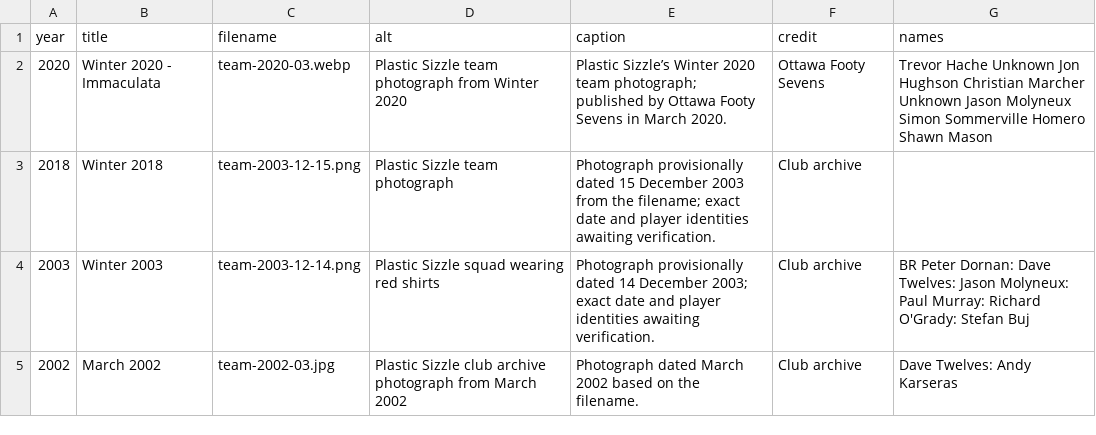
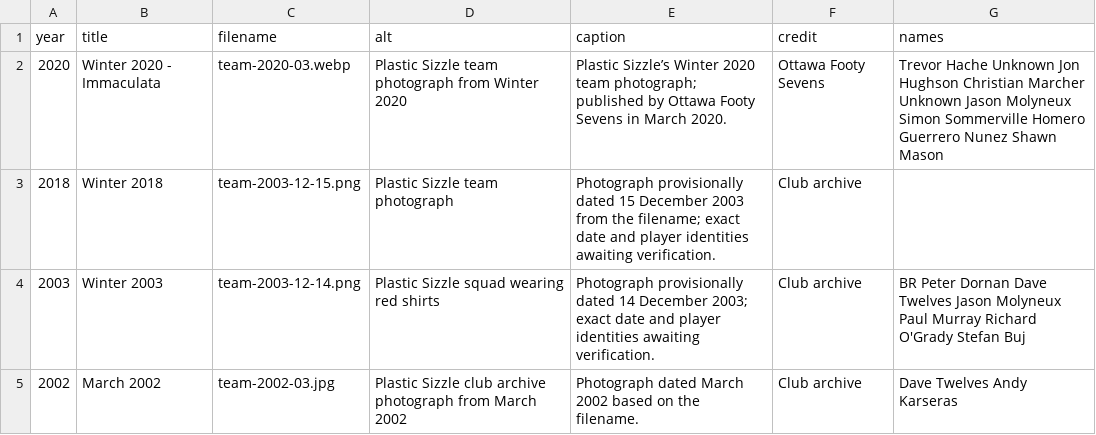
Before and after one commit to akarseras/plastic-sizzle, a CSV file: data/photos.csv, drawn as a sheet.

Commit message:
Update photos.csv

```diff
--- a/data/photos.csv
+++ b/data/photos.csv
@@ -1,5 +1,5 @@
 year,title,filename,alt,caption,credit,names
-2020,Winter 2020 - Immaculata,team-2020-03.webp,Plastic Sizzle team photograph from Winter 2020,Plastic Sizzle’s Winter 2020 team photograph; published by Ottawa Footy Sevens in March 2020.,Ottawa Footy Sevens,Trevor Hache Unknown Jon Hughson Christian Marcher Unknown Jason Molyneux Simon Sommerville Homero Shawn Mason
+2020,Winter 2020 - Immaculata,team-2020-03.webp,Plastic Sizzle team photograph from Winter 2020,Plastic Sizzle’s Winter 2020 team photograph; published by Ottawa Footy Sevens in March 2020.,Ottawa Footy Sevens,Trevor Hache Unknown Jon Hughson Christian Marcher Unknown Jason Molyneux Simon Sommerville Homero Guerrero Nunez Shawn Mason
 2018,Winter 2018,team-2003-12-15.png,Plastic Sizzle team photograph,Photograph provisionally dated 15 December 2003 from the filename; exact date and player identities awaiting verification.,Club archive,
-2003,Winter 2003,team-2003-12-14.png,Plastic Sizzle squad wearing red shirts,Photograph provisionally dated 14 December 2003; exact date and player identities awaiting verification.,Club archive,BR Peter Dornan: Dave Twelves: Jason Molyneux: Paul Murray: Richard O'Grady: Stefan Buj
-2002,March 2002,team-2002-03.jpg,Plastic Sizzle club archive photograph from March 2002,Photograph dated March 2002 based on the filename.,Club archive,Dave Twelves: Andy Karseras
+2003,Winter 2003,team-2003-12-14.png,Plastic Sizzle squad wearing red shirts,Photograph provisionally dated 14 December 2003; exact date and player identities awaiting verification.,Club archive,BR Peter Dornan Dave Twelves Jason Molyneux Paul Murray Richard O'Grady Stefan Buj
+2002,March 2002,team-2002-03.jpg,Plastic Sizzle club archive photograph from March 2002,Photograph dated March 2002 based on the filename.,Club archive,Dave Twelves Andy Karseras
```
